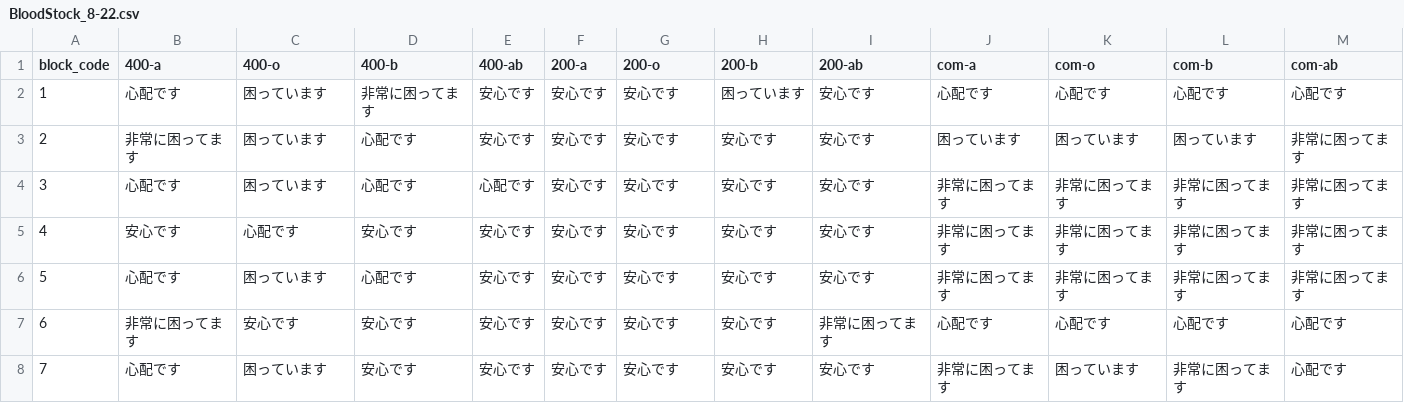
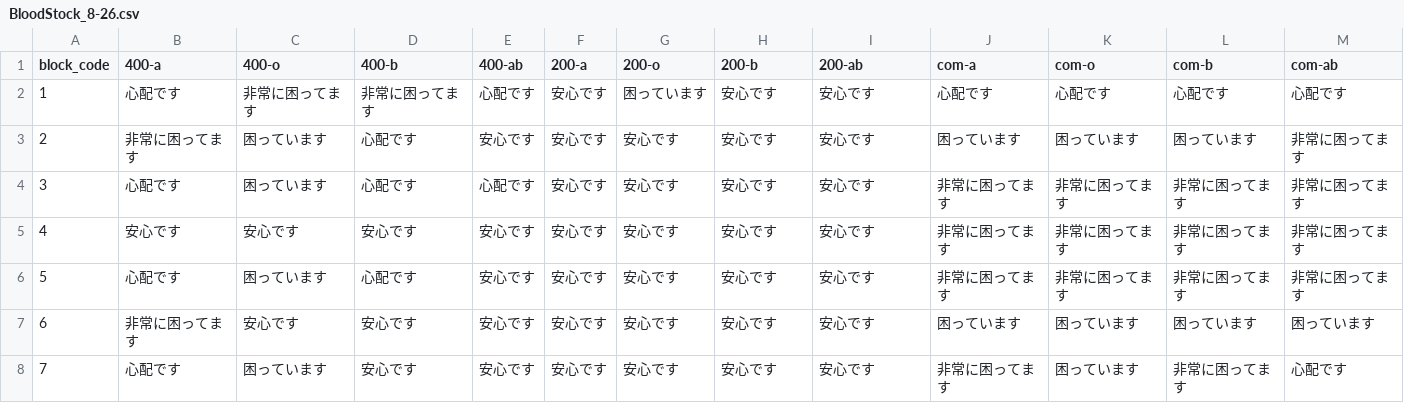
Before and after one commit to 5522079/kenketsu-navi, a CSV file: data/BloodStock_8-26.csv (was data/BloodStock_8-22.csv), drawn as a sheet.

```diff
--- a/data/BloodStock_8-22.csv
+++ b/data/BloodStock_8-26.csv
@@ -1,8 +1,8 @@
 block_code,400-a,400-o,400-b,400-ab,200-a,200-o,200-b,200-ab,com-a,com-o,com-b,com-ab
-1,心配です,困っています,非常に困ってます,安心です,安心です,安心です,困っています,安心です,心配です,心配です,心配です,心配です
+1,心配です,非常に困ってます,非常に困ってます,心配です,安心です,困っています,安心です,安心です,心配です,心配です,心配です,心配です
 2,非常に困ってます,困っています,心配です,安心です,安心です,安心です,安心です,安心です,困っています,困っています,困っています,非常に困ってます
 3,心配です,困っています,心配です,心配です,安心です,安心です,安心です,安心です,非常に困ってます,非常に困ってます,非常に困ってます,非常に困ってます
-4,安心です,心配です,安心です,安心です,安心です,安心です,安心です,安心です,非常に困ってます,非常に困ってます,非常に困ってます,非常に困ってます
+4,安心です,安心です,安心です,安心です,安心です,安心です,安心です,安心です,非常に困ってます,非常に困ってます,非常に困ってます,非常に困ってます
 5,心配です,困っています,心配です,安心です,安心です,安心です,安心です,安心です,非常に困ってます,非常に困ってます,非常に困ってます,非常に困ってます
-6,非常に困ってます,安心です,安心です,安心です,安心です,安心です,安心です,非常に困ってます,心配です,心配です,心配です,心配です
+6,非常に困ってます,安心です,安心です,安心です,安心です,安心です,安心です,安心です,困っています,困っています,困っています,困っています
 7,心配です,困っています,安心です,安心です,安心です,安心です,安心です,安心です,非常に困ってます,困っています,非常に困ってます,心配です
```
